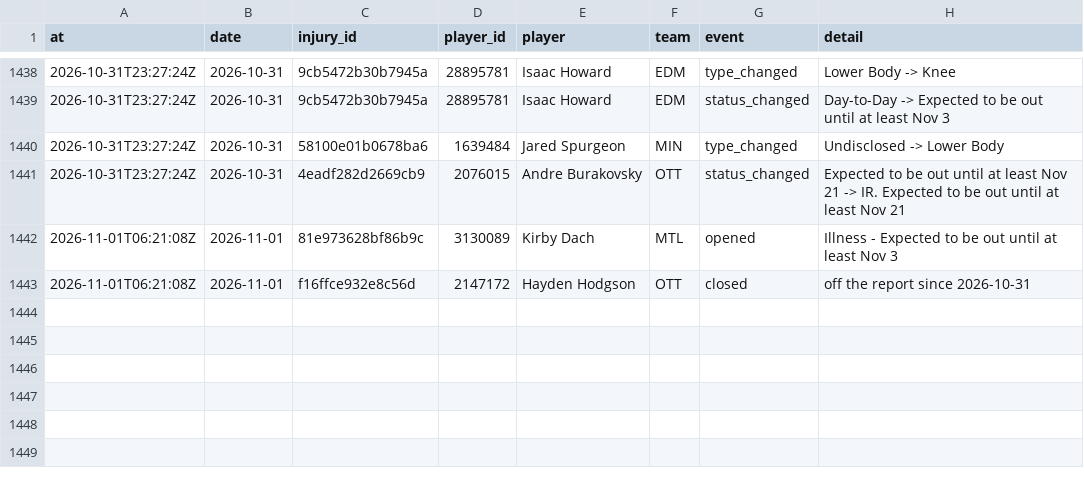
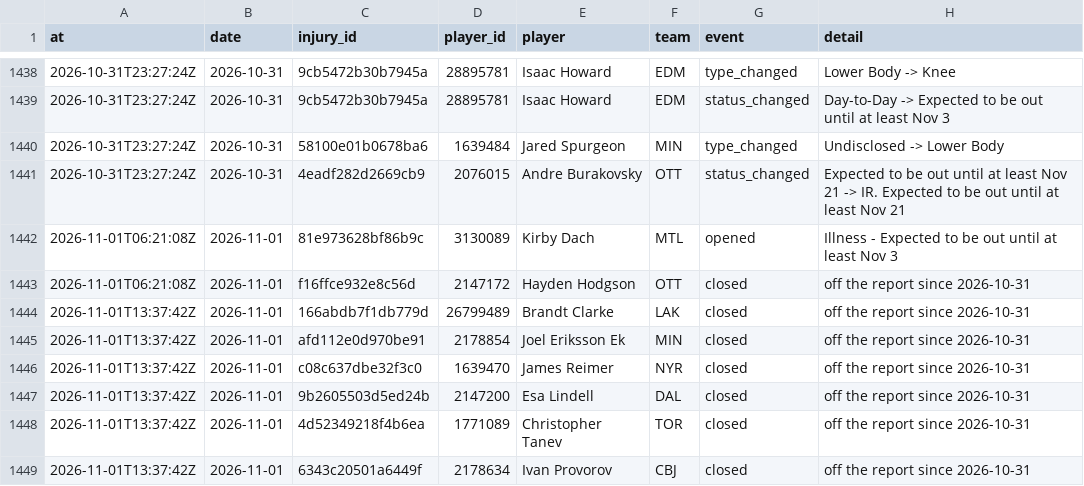
Before and after one commit to ajpayzant/NHL-Injury-Tool, a CSV file: data/events.csv, drawn as a sheet; only a part is shown, gaps mark what is left out.

```diff
--- a/data/events.csv
+++ b/data/events.csv
@@ -1443 +1443,7 @@ at,date,injury_id,player_id,player,team,event,detail
 2026-11-01T06:21:08Z,2026-11-01,f16ffce932e8c56d,2147172,Hayden Hodgson,OTT,closed,off the report since 2026-10-31
+2026-11-01T13:37:42Z,2026-11-01,166abdb7f1db779d,26799489,Brandt Clarke,LAK,closed,off the report since 2026-10-31
+2026-11-01T13:37:42Z,2026-11-01,afd112e0d970be91,2178854,Joel Eriksson Ek,MIN,closed,off the report since 2026-10-31
+2026-11-01T13:37:42Z,2026-11-01,c08c637dbe32f3c0,1639470,James Reimer,NYR,closed,off the report since 2026-10-31
+2026-11-01T13:37:42Z,2026-11-01,9b2605503d5ed24b,2147200,Esa Lindell,DAL,closed,off the report since 2026-10-31
+2026-11-01T13:37:42Z,2026-11-01,4d52349218f4b6ea,1771089,Christopher Tanev,TOR,closed,off the report since 2026-10-31
+2026-11-01T13:37:42Z,2026-11-01,6343c20501a6449f,2178634,Ivan Provorov,CBJ,closed,off the report since 2026-10-31
```
Also changed, not shown: data/injuries.csv, data/runs.csv, 1 other file.
